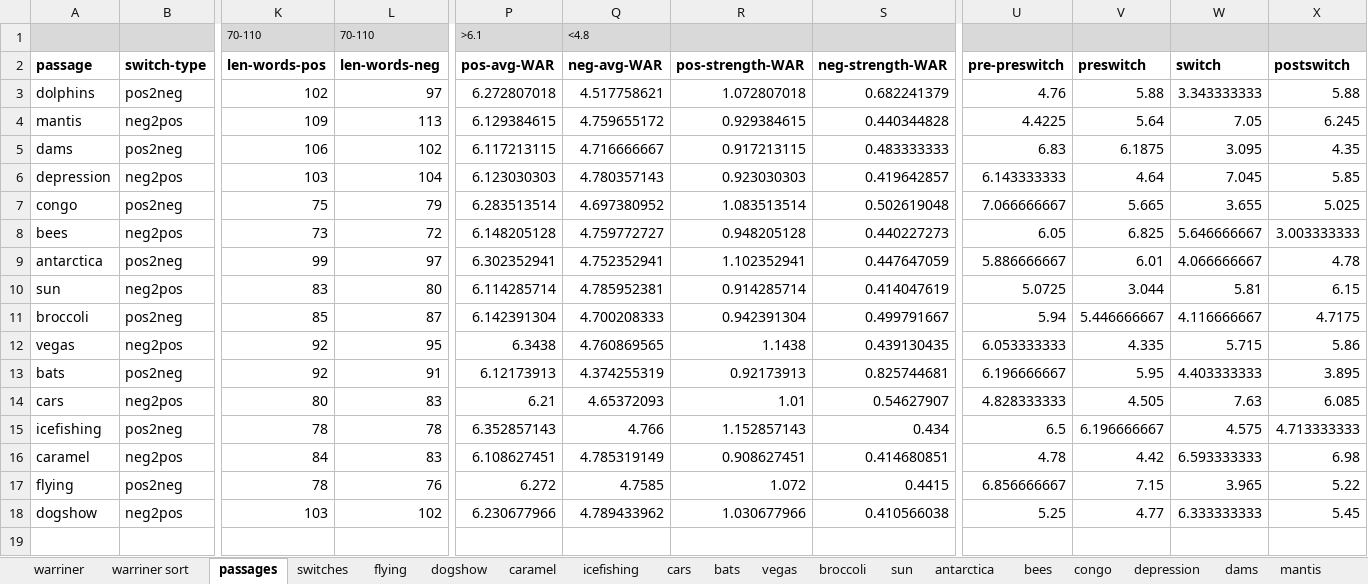
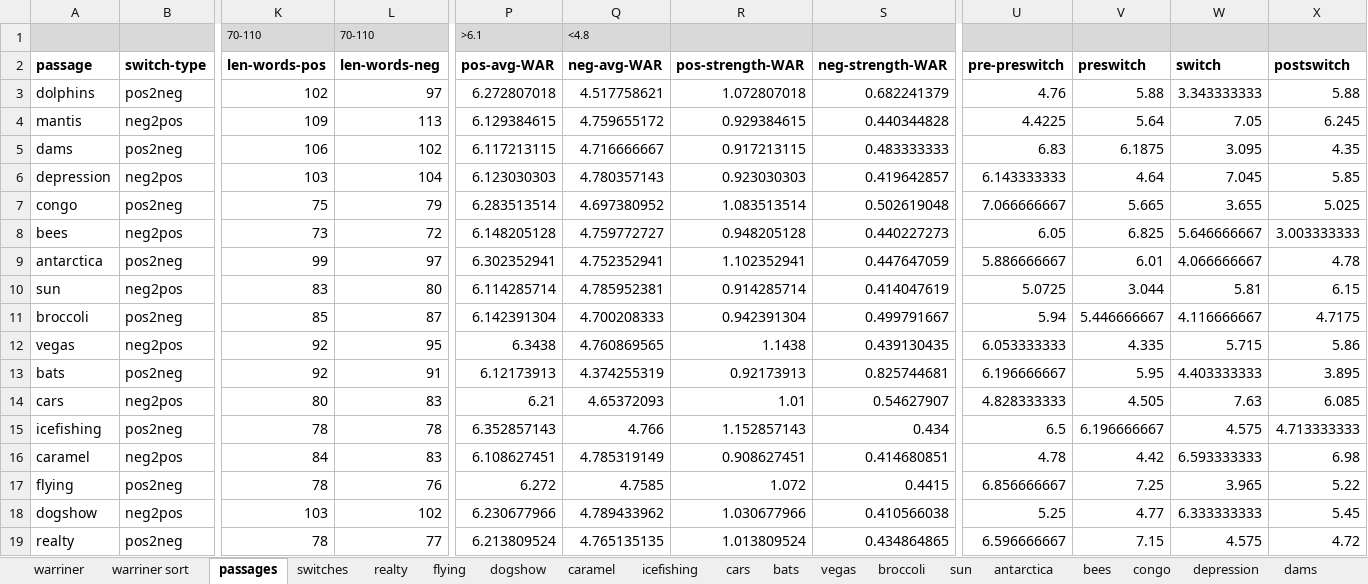
Before and after one commit to NDCLab/readAloud-valence-dataset, an Excel workbook: materials/readAloud-ldt/stimuli/readAloud/readAloud-stimuli_characteristics.xlsx, sheet passages, drawn as a sheet; only a part is shown, gaps mark what is left out; values as stored, in another font and other column widths than the file's, no borders; rows hold the shown columns only; the diff names each change by its address in the sheet, - before the commit and + after, or states it on an @@ line.

Commit message:
Add pos-neg_realty

```diff
--- a/materials/readAloud-ldt/stimuli/readAloud/readAloud-stimuli_characteristics.xlsx (sheet passages)
+++ b/materials/readAloud-ldt/stimuli/readAloud/readAloud-stimuli_characteristics.xlsx (sheet passages)
+sheet tab: realty
-V17 (preswitch): 7.15
+V17 (preswitch): 7.25
+row 19: realty | pos2neg | 78 | 77 | 6.213809524 | 4.765135135 | 1.013809524 | 0.434864865 | 6.596666667 | 7.15 | 4.575 | 4.72
```
Also changed, not shown: sheet switches, formulas that keep their value, 1 other file.
